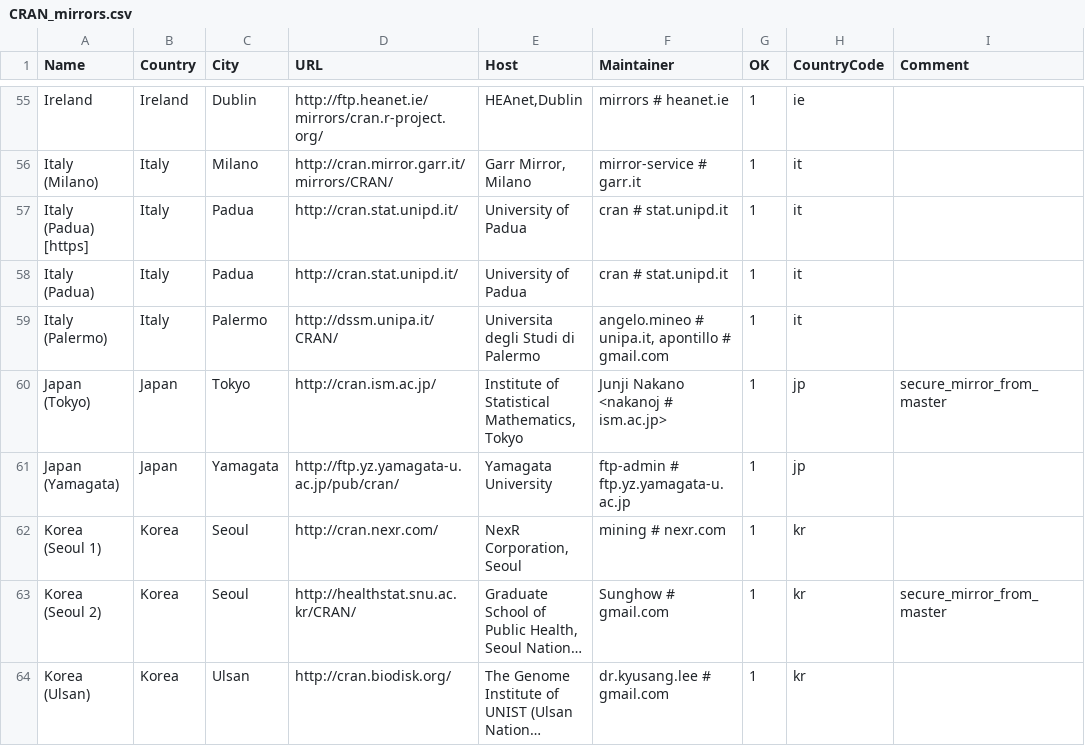
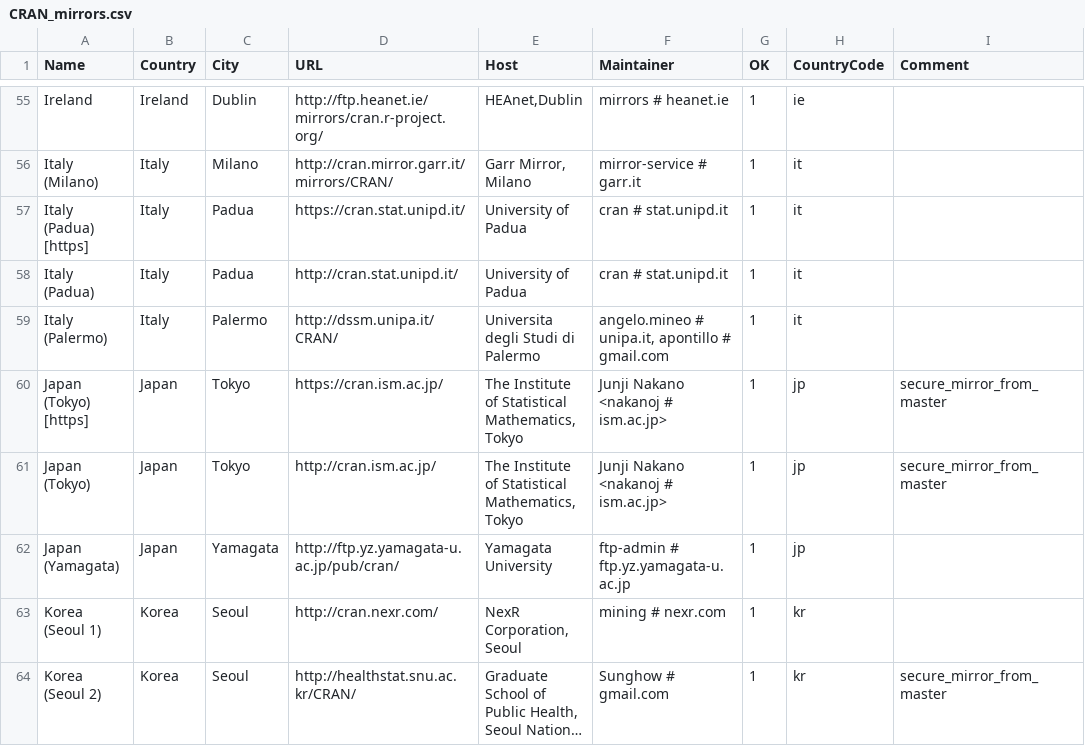
Before and after one commit to wch/r-source, a CSV file: doc/CRAN_mirrors.csv, drawn as a sheet; only a part is shown, gaps mark what is left out; the shorter side is filled out with more unchanged rows; long unchanged cells end in ….

Commit message:
Updated.
git-svn-id: https://svn.r-project.org/R/trunk@69773 00db46b3-68df-0310-9c12-caf00c1e9a41

```diff
--- a/doc/CRAN_mirrors.csv
+++ b/doc/CRAN_mirrors.csv
@@ -56,6 +56,7 @@ Ireland,Ireland,Dublin,http://ftp.heanet.ie/mirrors/cran.r-project.org/,"HEAnet,
 "Italy (Milano)",Italy,Milano,http://cran.mirror.garr.it/mirrors/CRAN/,"Garr Mirror, Milano","mirror-service # garr.it",1,it
-"Italy (Padua) [https]",Italy,Padua,http://cran.stat.unipd.it/,"University of Padua","cran # stat.unipd.it",1,it
+"Italy (Padua) [https]",Italy,Padua,https://cran.stat.unipd.it/,"University of Padua","cran # stat.unipd.it",1,it
 "Italy (Padua)",Italy,Padua,http://cran.stat.unipd.it/,"University of Padua","cran # stat.unipd.it",1,it
 "Italy (Palermo)",Italy,Palermo,http://dssm.unipa.it/CRAN/,"Universita degli Studi di Palermo","angelo.mineo # unipa.it, apontillo # gmail.com",1,it
-"Japan (Tokyo)",Japan,Tokyo,http://cran.ism.ac.jp/,"Institute of Statistical Mathematics, Tokyo","Junji Nakano <nakanoj # ism.ac.jp>",1,jp,"secure_mirror_from_master"
+"Japan (Tokyo) [https]",Japan,Tokyo,https://cran.ism.ac.jp/,"The Institute of Statistical Mathematics, Tokyo","Junji Nakano <nakanoj # ism.ac.jp>",1,jp,"secure_mirror_from_master"
+"Japan (Tokyo)",Japan,Tokyo,http://cran.ism.ac.jp/,"The Institute of Statistical Mathematics, Tokyo","Junji Nakano <nakanoj # ism.ac.jp>",1,jp,"secure_mirror_from_master"
 "Japan (Yamagata)",Japan,Yamagata,http://ftp.yz.yamagata-u.ac.jp/pub/cran/,"Yamagata University","ftp-admin # ftp.yz.yamagata-u.ac.jp",1,jp
```
